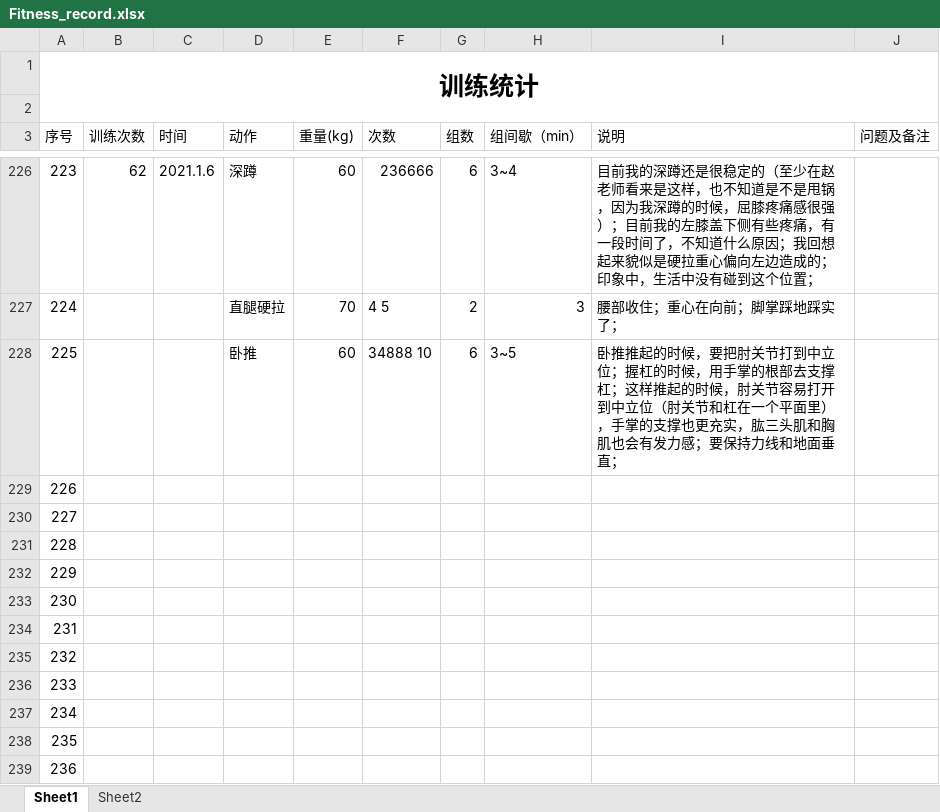
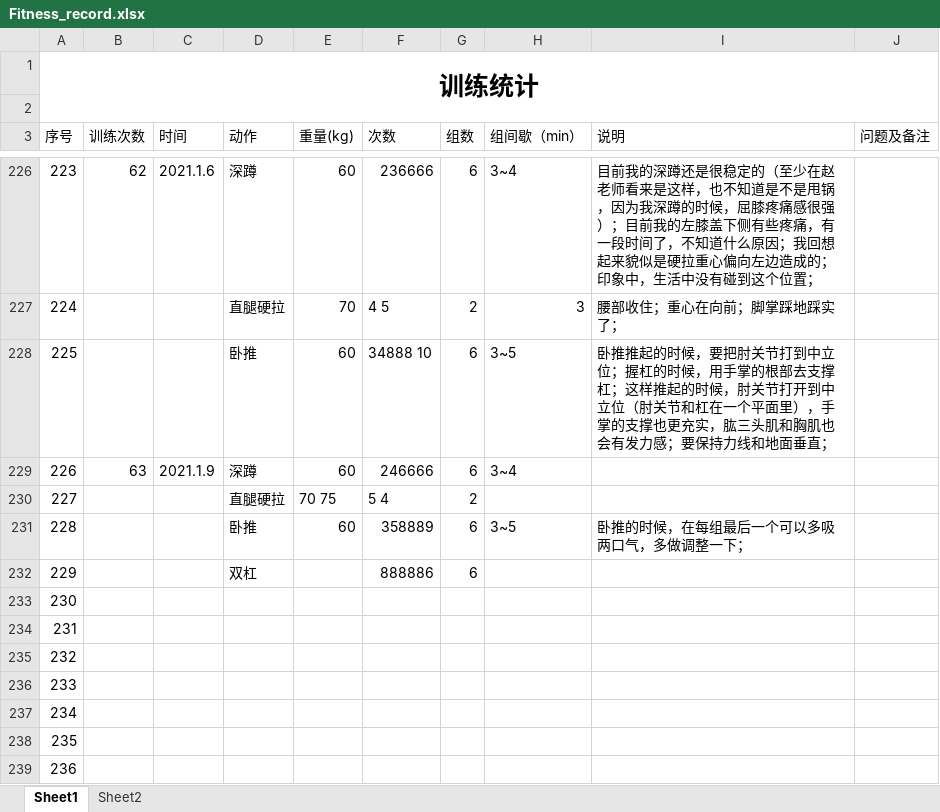
Before and after one commit to ydchen-use/daily_work, an Excel workbook: ReadandFitness/Fitness_record.xlsx, sheet Sheet1, drawn as a sheet; only a part is shown, gaps mark what is left out; values as stored, in another font and other column widths than the file's, no borders; the diff names each change by its address in the sheet, - before the commit and + after, or states it on an @@ line.

```diff
--- a/ReadandFitness/Fitness_record.xlsx (sheet Sheet1)
+++ b/ReadandFitness/Fitness_record.xlsx (sheet Sheet1)
-I228 (说明): …，肘关节容易打开到中…
+I228 (说明): …，肘关节打开到中…
-B229 (训练次数): (empty)
+B229 (训练次数): 63
-C229 (时间): (empty)
+C229 (时间): 2021.1.9
-D229 (动作): (empty)
+D229 (动作): 深蹲
-E229 (重量(kg)): (empty)
+E229 (重量(kg)): 60
-F229 (次数): (empty)
+F229 (次数): 246666
-G229 (组数): (empty)
+G229 (组数): 6
-H229 (组间歇（min）): (empty)
+H229 (组间歇（min）): 3~4
-D230 (动作): (empty)
+D230 (动作): 直腿硬拉
-E230 (重量(kg)): (empty)
+E230 (重量(kg)): 70 75
-F230 (次数): (empty)
+F230 (次数): 5 4
-G230 (组数): (empty)
+G230 (组数): 2
-D231 (动作): (empty)
+D231 (动作): 卧推
-E231 (重量(kg)): (empty)
+E231 (重量(kg)): 60
-F231 (次数): (empty)
+F231 (次数): 358889
-G231:G232 (组数): (empty)
+G231:G232 (组数): 6
-H231 (组间歇（min）): (empty)
+H231 (组间歇（min）): 3~5
-I231 (说明): (empty)
+I231 (说明): 卧推的时候，在每组最后一个可以多吸两口气，多做调整一下；
-D232 (动作): (empty)
+D232 (动作): 双杠
-F232 (次数): (empty)
+F232 (次数): 888886
```
Also changed, not shown: ReadandFitness/Read_record.xlsx.
